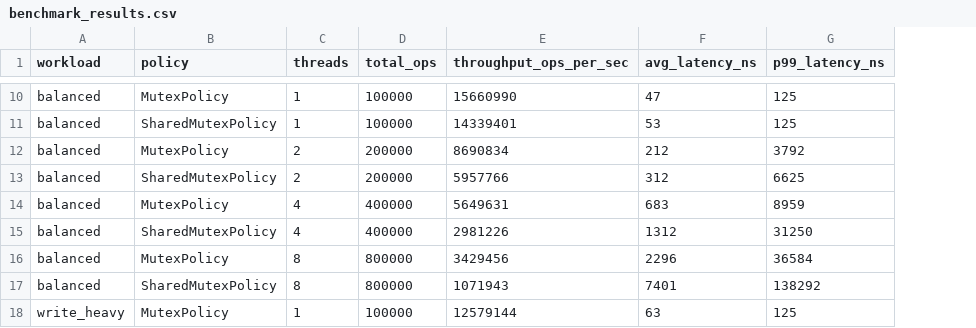
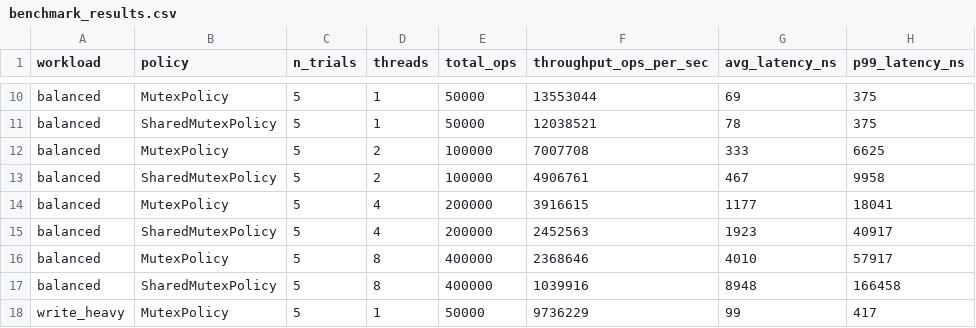
Before and after one commit to andy6609/Concurrent_orderbook, a CSV file: results/benchmark_results.csv, drawn as a sheet; only a part is shown, gaps mark what is left out; addresses are those after the commit; the diff covers the shown part only; the diff names each change by its address in the sheet, - before the commit and + after, or states it on an @@ line.

```diff
--- a/results/benchmark_results.csv
+++ b/results/benchmark_results.csv
+column C (n_trials), rows 10-18: all 5
-E10:E11 (total_ops): 100000
+E10:E11 (total_ops): 50000
-F10 (throughput_ops_per_sec): 15660990
+F10 (throughput_ops_per_sec): 13553044
-G10 (avg_latency_ns): 47
+G10 (avg_latency_ns): 69
-H10:H11 (p99_latency_ns): 125
+H10:H11 (p99_latency_ns): 375
-F11 (throughput_ops_per_sec): 14339401
+F11 (throughput_ops_per_sec): 12038521
-G11 (avg_latency_ns): 53
+G11 (avg_latency_ns): 78
-E12:E13 (total_ops): 200000
+E12:E13 (total_ops): 100000
-F12 (throughput_ops_per_sec): 8690834
+F12 (throughput_ops_per_sec): 7007708
-G12 (avg_latency_ns): 212
+G12 (avg_latency_ns): 333
-H12 (p99_latency_ns): 3792
+H12 (p99_latency_ns): 6625
-F13 (throughput_ops_per_sec): 5957766
+F13 (throughput_ops_per_sec): 4906761
-G13 (avg_latency_ns): 312
+G13 (avg_latency_ns): 467
-H13 (p99_latency_ns): 6625
+H13 (p99_latency_ns): 9958
-E14:E15 (total_ops): 400000
+E14:E15 (total_ops): 200000
-F14 (throughput_ops_per_sec): 5649631
+F14 (throughput_ops_per_sec): 3916615
-G14 (avg_latency_ns): 683
+G14 (avg_latency_ns): 1177
-H14 (p99_latency_ns): 8959
+H14 (p99_latency_ns): 18041
-F15 (throughput_ops_per_sec): 2981226
+F15 (throughput_ops_per_sec): 2452563
-G15 (avg_latency_ns): 1312
+G15 (avg_latency_ns): 1923
-H15 (p99_latency_ns): 31250
+H15 (p99_latency_ns): 40917
-E16:E17 (total_ops): 800000
+E16:E17 (total_ops): 400000
-F16 (throughput_ops_per_sec): 3429456
+F16 (throughput_ops_per_sec): 2368646
-G16 (avg_latency_ns): 2296
+G16 (avg_latency_ns): 4010
-H16 (p99_latency_ns): 36584
+H16 (p99_latency_ns): 57917
-F17 (throughput_ops_per_sec): 1071943
+F17 (throughput_ops_per_sec): 1039916
-G17 (avg_latency_ns): 7401
+G17 (avg_latency_ns): 8948
-H17 (p99_latency_ns): 138292
+H17 (p99_latency_ns): 166458
-E18 (total_ops): 100000
+E18 (total_ops): 50000
-F18 (throughput_ops_per_sec): 12579144
+F18 (throughput_ops_per_sec): 9736229
-G18 (avg_latency_ns): 63
+G18 (avg_latency_ns): 99
-H18 (p99_latency_ns): 125
+H18 (p99_latency_ns): 417
```
Also changed, not shown: 60 edited cells elsewhere in this file, results/sharding_results.csv, 21 other files.
